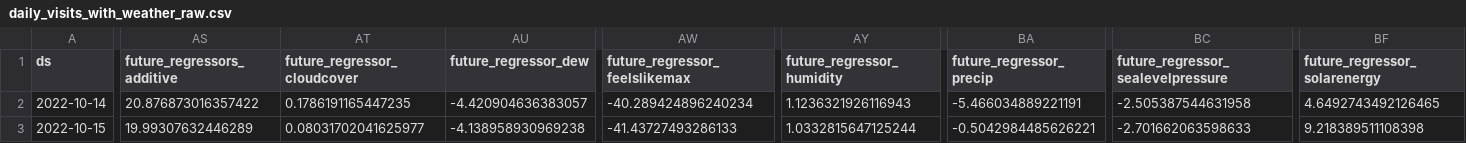
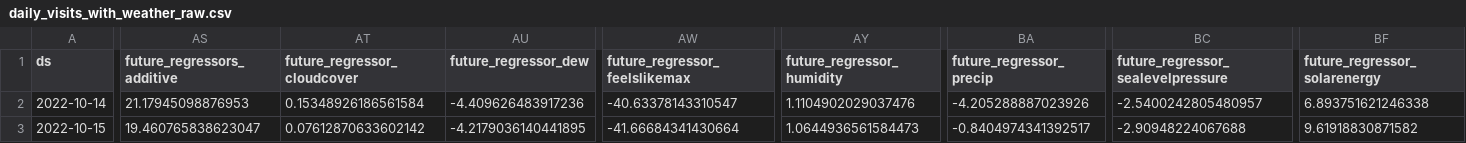
Before and after one commit to drdevinhopkins/hourly-report-neuralprophet, a CSV file: forecasts/daily_visits_with_weather_raw.csv, drawn as a sheet; only a part is shown, gaps mark what is left out; the diff covers the shown part only; the diff names each change by its address in the sheet, - before the commit and + after, or states it on an @@ line.

```diff
--- a/forecasts/daily_visits_with_weather_raw.csv
+++ b/forecasts/daily_visits_with_weather_raw.csv
-AS2 (future_regressors_additive): 20.876873016357422
+AS2 (future_regressors_additive): 21.17945098876953
-AT2 (future_regressor_cloudcover): 0.1786191165447235
+AT2 (future_regressor_cloudcover): 0.15348926186561584
-AU2 (future_regressor_dew): -4.420904636383057
+AU2 (future_regressor_dew): -4.409626483917236
-AW2 (future_regressor_feelslikemax): -40.289424896240234
+AW2 (future_regressor_feelslikemax): -40.63378143310547
-AY2 (future_regressor_humidity): 1.1236321926116943
+AY2 (future_regressor_humidity): 1.1104902029037476
-BA2 (future_regressor_precip): -5.466034889221191
+BA2 (future_regressor_precip): -4.205288887023926
-BC2: -2.505387544631958
+BC2: -2.5400242805480957
-BF2 (future_regressor_solarenergy): 4.6492743492126465
+BF2 (future_regressor_solarenergy): 6.893751621246338
-AS3 (future_regressors_additive): 19.99307632446289
+AS3 (future_regressors_additive): 19.460765838623047
-AT3 (future_regressor_cloudcover): 0.08031702041625977
+AT3 (future_regressor_cloudcover): 0.07612870633602142
-AU3 (future_regressor_dew): -4.138958930969238
+AU3 (future_regressor_dew): -4.2179036140441895
-AW3 (future_regressor_feelslikemax): -41.43727493286133
+AW3 (future_regressor_feelslikemax): -41.66684341430664
-AY3 (future_regressor_humidity): 1.0332815647125244
+AY3 (future_regressor_humidity): 1.0644936561584473
-BA3 (future_regressor_precip): -0.5042984485626221
+BA3 (future_regressor_precip): -0.8404974341392517
-BC3: -2.701662063598633
+BC3: -2.90948224067688
-BF3 (future_regressor_solarenergy): 9.218389511108398
+BF3 (future_regressor_solarenergy): 9.61918830871582
```
Also changed, not shown: 137 edited cells elsewhere in this file, forecasts/inflow_raw.csv, forecasts/inflow_with_weather_raw.csv, 12 other files.
